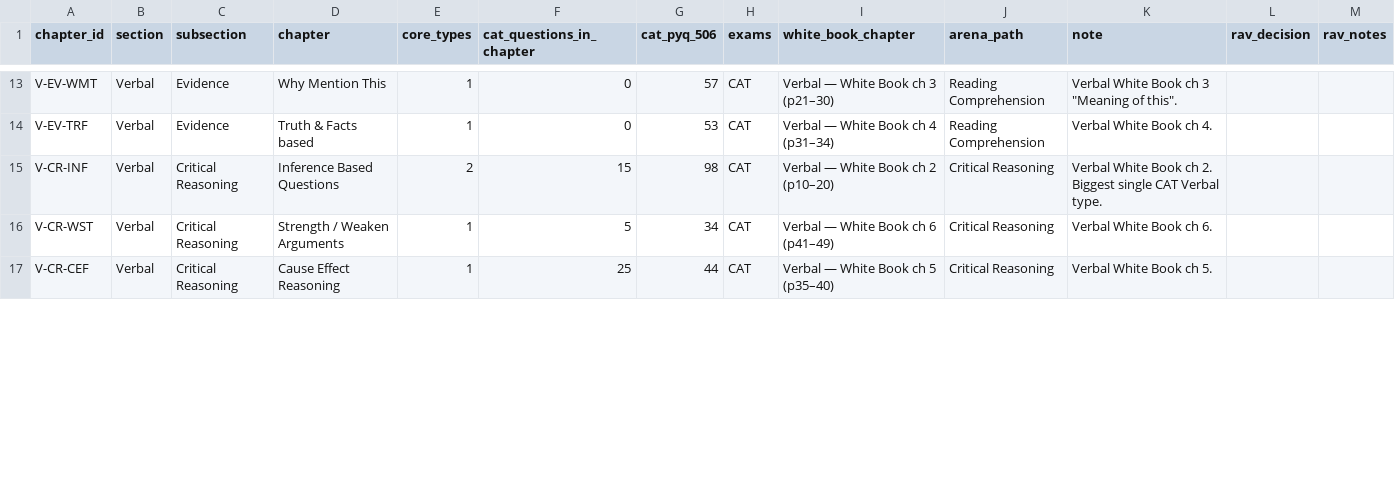
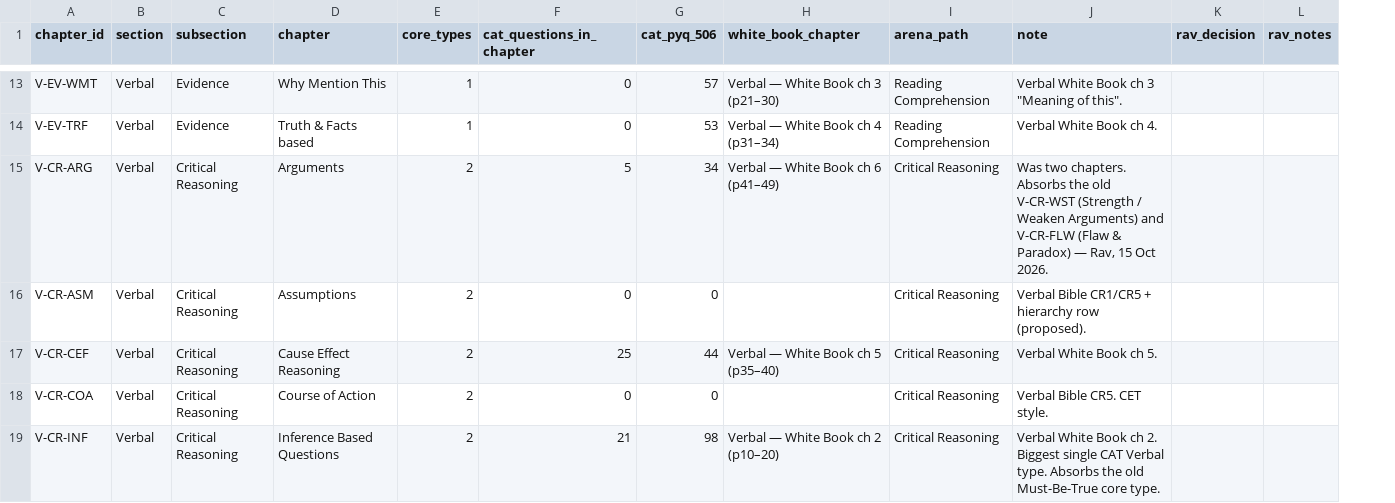
Before and after one commit to CetkingLearning/questions-universe, a CSV file: reference-bank/verbal/chapters.csv, drawn as a sheet; only a part is shown, gaps mark what is left out; removed rows and columns are numbered as before the commit, all else as after; the diff covers the shown part only; the diff names each change by its address in the sheet, - before the commit and + after, or states it on an @@ line.

```diff
--- a/reference-bank/verbal/chapters.csv
+++ b/reference-bank/verbal/chapters.csv
-column H (exams), rows 13-14: CAT | CAT; rows 16-17: CAT | CAT
-row 15: V-CR-INF | Verbal | Critical Reasoning | Inference Based Questions | 2 | 15 | 98 | CAT | Verbal — White Book ch 2 (p10–20) | Critical Reasoning | Verbal White Book ch 2. Biggest single CAT Verbal type.
-A15 (chapter_id): V-CR-WST
+A15 (chapter_id): V-CR-ARG
-D15 (chapter): Strength / Weaken Arguments
+D15 (chapter): Arguments
-E15 (core_types): 1
+E15 (core_types): 2
-J15 (note): Verbal White Book ch 6.
+J15 (note): Was two chapters. Absorbs the old V-CR-WST (Strength / Weaken Arguments) and V-CR-FLW (Flaw & Paradox) — Rav, 15 Oct 2026.
+row 16: V-CR-ASM | Verbal | Critical Reasoning | Assumptions | 2 | 0 | 0 |  | Critical Reasoning | Verbal Bible CR1/CR5 + hierarchy row (proposed).
-E17 (core_types): 1
+E17 (core_types): 2
+row 18: V-CR-COA | Verbal | Critical Reasoning | Course of Action | 2 | 0 | 0 |  | Critical Reasoning | Verbal Bible CR5. CET style.
+row 19: V-CR-INF | Verbal | Critical Reasoning | Inference Based Questions | 2 | 21 | 98 | Verbal — White Book ch 2 (p10–20) | Critical Reasoning | Verbal White Book ch 2. Biggest single CAT Verbal type. Absorbs the old Must-Be-True core type.
```
Also changed, not shown: 4 removed rows and 5 edited cells elsewhere in this file, reference-bank/verbal/master-taxonomy.csv, 3 other files.
